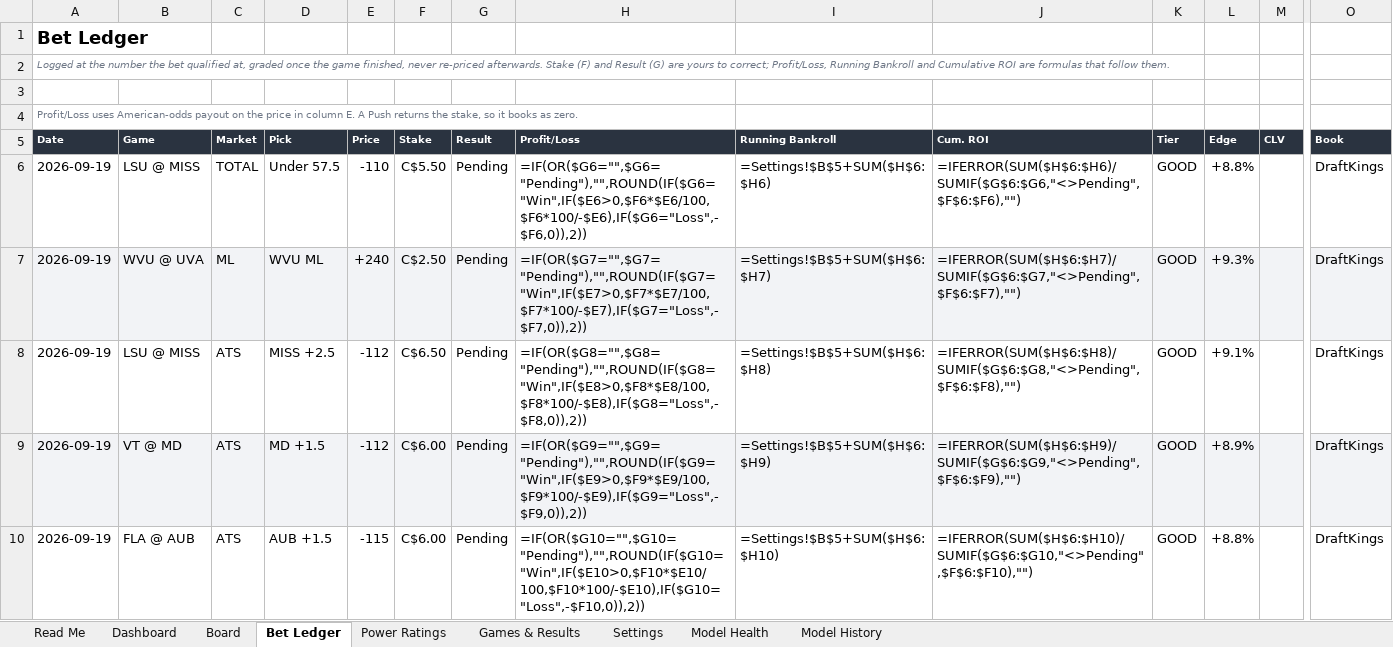
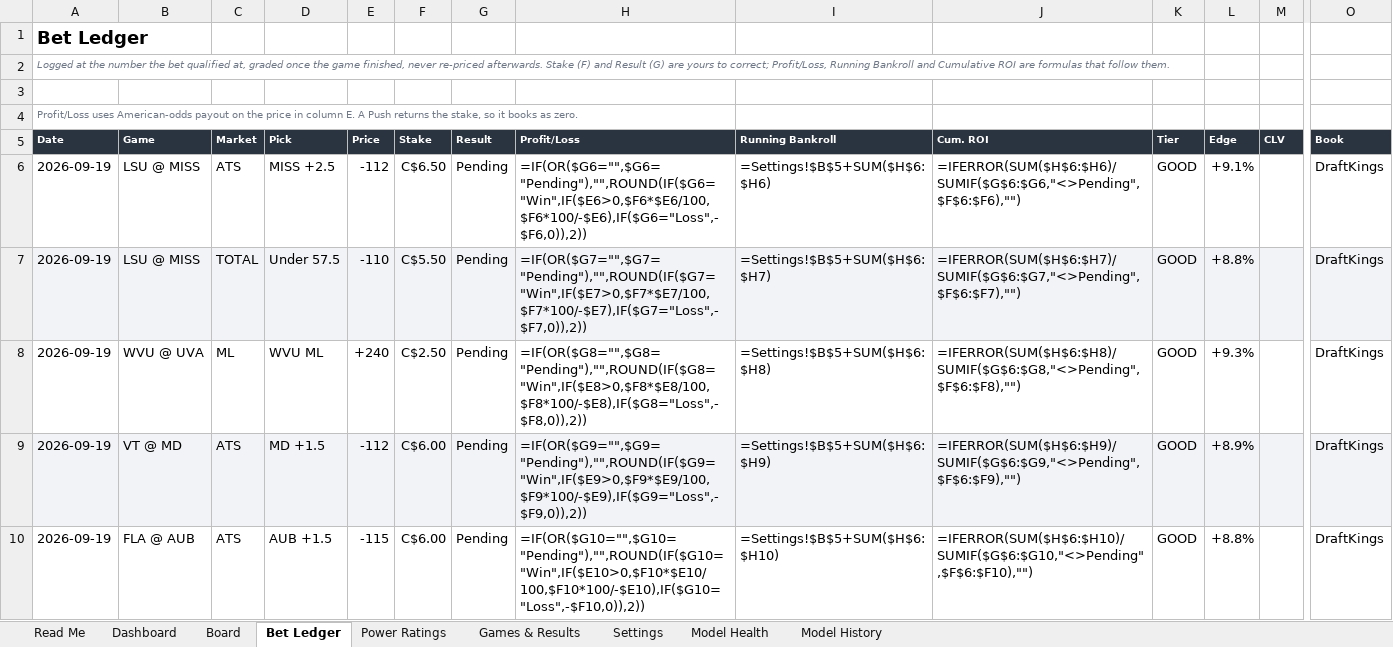
Before and after one commit to CHILLYCHILLY14/ncaaf-edge, an Excel workbook: NCAAF_Edge_Model.xlsx, sheet Bet Ledger, drawn as a sheet; only a part is shown, gaps mark what is left out; values as stored, in another font and other column widths than the file's, no borders; formulas without a stored value are shown as written; removed rows and columns are numbered as before the commit, all else as after; rows hold the shown columns only; the diff covers the shown part only; the diff names each change by its address in the sheet, - before the commit and + after, or states it on an @@ line.

```diff
--- a/NCAAF_Edge_Model.xlsx (sheet Bet Ledger)
+++ b/NCAAF_Edge_Model.xlsx (sheet Bet Ledger)
+row 6: 2026-09-19 | LSU @ MISS | ATS | MISS +2.5 | -112 | C$6.50 | Pending | =IF(OR($G6="",$G6="Pending"),"",ROUND(IF($G6="Win",IF($E6>0,$F6*$E6/100,$F6*100/-$E6),IF($G6="Loss",-$F6,0)),2)) | =Settings!$B$5+SUM($H$6:$H6) | =IFERROR(SUM($H$6:$H6)/SUMIF($G$6:$G6,"<>Pending",$F$6:$F6),"") | GOOD | +9.1% |  | DraftKings
-A7:O7 fill: none
+A7:O7 fill: #F2F3F6
-H7 (Profit/Loss): =IF(OR($G6="",$G6="Pending"),"",ROUND(IF($G6="Win",IF($E6>0,$F6*$E6/100,$F6*100/-$E6),IF($G6="Loss",-$F6,0)),2))
+H7 (Profit/Loss): =IF(OR($G7="",$G7="Pending"),"",ROUND(IF($G7="Win",IF($E7>0,$F7*$E7/100,$F7*100/-$E7),IF($G7="Loss",-$F7,0)),2))
-I7 (Running Bankroll): =Settings!$B$5+SUM($H$6:$H6)
+I7 (Running Bankroll): =Settings!$B$5+SUM($H$6:$H7)
-J7 (Cum. ROI): =IFERROR(SUM($H$6:$H6)/SUMIF($G$6:$G6,"<>Pending",$F$6:$F6),"")
+J7 (Cum. ROI): =IFERROR(SUM($H$6:$H7)/SUMIF($G$6:$G7,"<>Pending",$F$6:$F7),"")
-A8:O8 fill: #F2F3F6
+A8:O8 fill: none
-H8 (Profit/Loss): =IF(OR($G7="",$G7="Pending"),"",ROUND(IF($G7="Win",IF($E7>0,$F7*$E7/100,$F7*100/-$E7),IF($G7="Loss",-$F7,0)),2))
+H8 (Profit/Loss): =IF(OR($G8="",$G8="Pending"),"",ROUND(IF($G8="Win",IF($E8>0,$F8*$E8/100,$F8*100/-$E8),IF($G8="Loss",-$F8,0)),2))
-I8 (Running Bankroll): =Settings!$B$5+SUM($H$6:$H7)
+I8 (Running Bankroll): =Settings!$B$5+SUM($H$6:$H8)
-J8 (Cum. ROI): =IFERROR(SUM($H$6:$H7)/SUMIF($G$6:$G7,"<>Pending",$F$6:$F7),"")
+J8 (Cum. ROI): =IFERROR(SUM($H$6:$H8)/SUMIF($G$6:$G8,"<>Pending",$F$6:$F8),"")
-row 8: 2026-09-19 | LSU @ MISS | ATS | MISS +2.5 | -112 | C$6.50 | Pending | =IF(OR($G8="",$G8="Pending"),"",ROUND(IF($G8="Win",IF($E8>0,$F8*$E8/100,$F8*100/-$E8),IF($G8="Loss",-$F8,0)),2)) | =Settings!$B$5+SUM($H$6:$H8) | =IFERROR(SUM($H$6:$H8)/SUMIF($G$6:$G8,"<>Pending",$F$6:$F8),"") | GOOD | +9.1% |  | DraftKings
```
Also changed, not shown: cell formats elsewhere in this sheet, sheet Board, sheet Games & Results, sheet Read Me, 8 other files.
